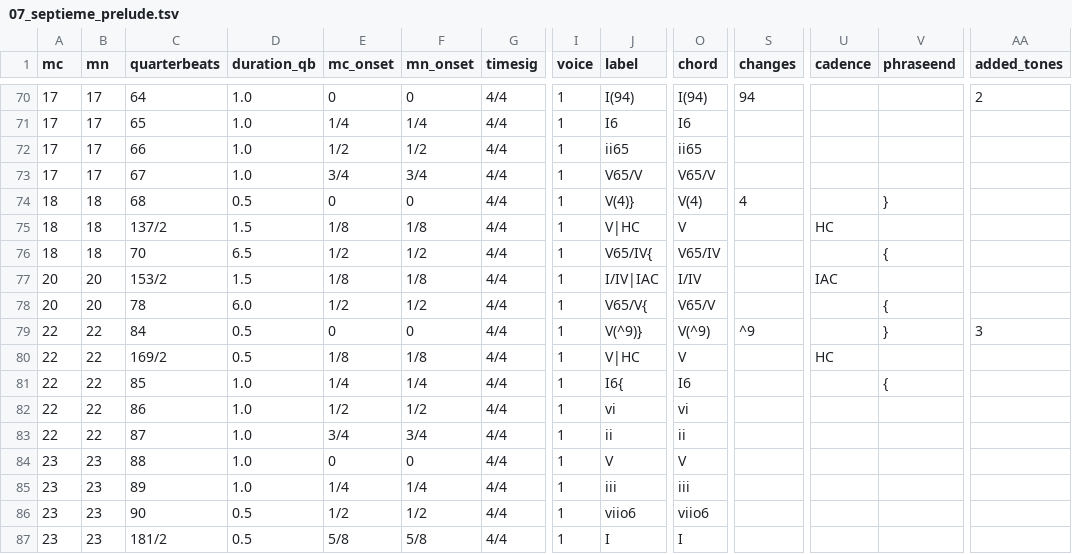
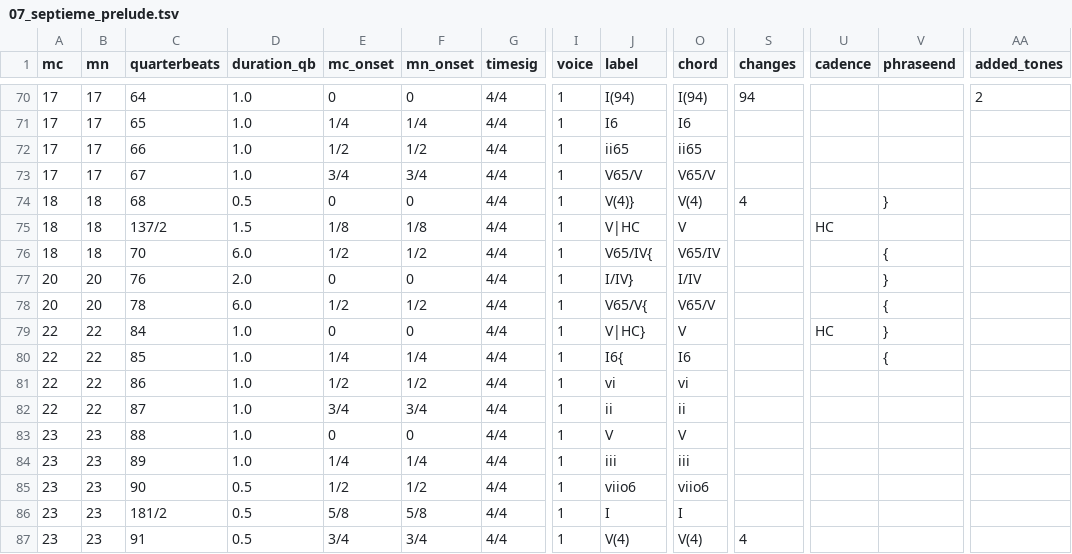
Before and after one commit to DCMLab/couperin_clavecin, a TSV file: harmonies/07_septieme_prelude.tsv, drawn as a sheet; only a part is shown, gaps mark what is left out; the shorter side is filled out with more unchanged rows; rows hold the shown columns only; the diff names each change by its address in the sheet, - before the commit and + after, or states it on an @@ line.

```diff
--- a/harmonies/07_septieme_prelude.tsv
+++ b/harmonies/07_septieme_prelude.tsv
-D76 (duration_qb): 6.5
+D76 (duration_qb): 6.0
-C77 (quarterbeats): 153/2
+C77 (quarterbeats): 76
-D77 (duration_qb): 1.5
+D77 (duration_qb): 2.0
-E77 (mc_onset): 1/8
+E77 (mc_onset): 0
-F77 (mn_onset): 1/8
+F77 (mn_onset): 0
-J77 (label): I/IV|IAC
+J77 (label): I/IV}
-U77 (cadence): IAC
+U77 (cadence): (empty)
-V77 (phraseend): (empty)
+V77 (phraseend): }
-D79 (duration_qb): 0.5
+D79 (duration_qb): 1.0
-J79 (label): V(^9)}
+J79 (label): V|HC}
-O79 (chord): V(^9)
+O79 (chord): V
-S79 (changes): ^9
+S79 (changes): (empty)
-U79 (cadence): (empty)
+U79 (cadence): HC
-AA79 (added_tones): 3
+AA79 (added_tones): (empty)
-row 80: 22 | 22 | 169/2 | 0.5 | 1/8 | 1/8 | 4/4 | 1 | V|HC | V |  | HC
```
Also changed, not shown: metadata.tsv, reviewed/07_septieme_prelude_reviewed.tsv, 3 other files.
